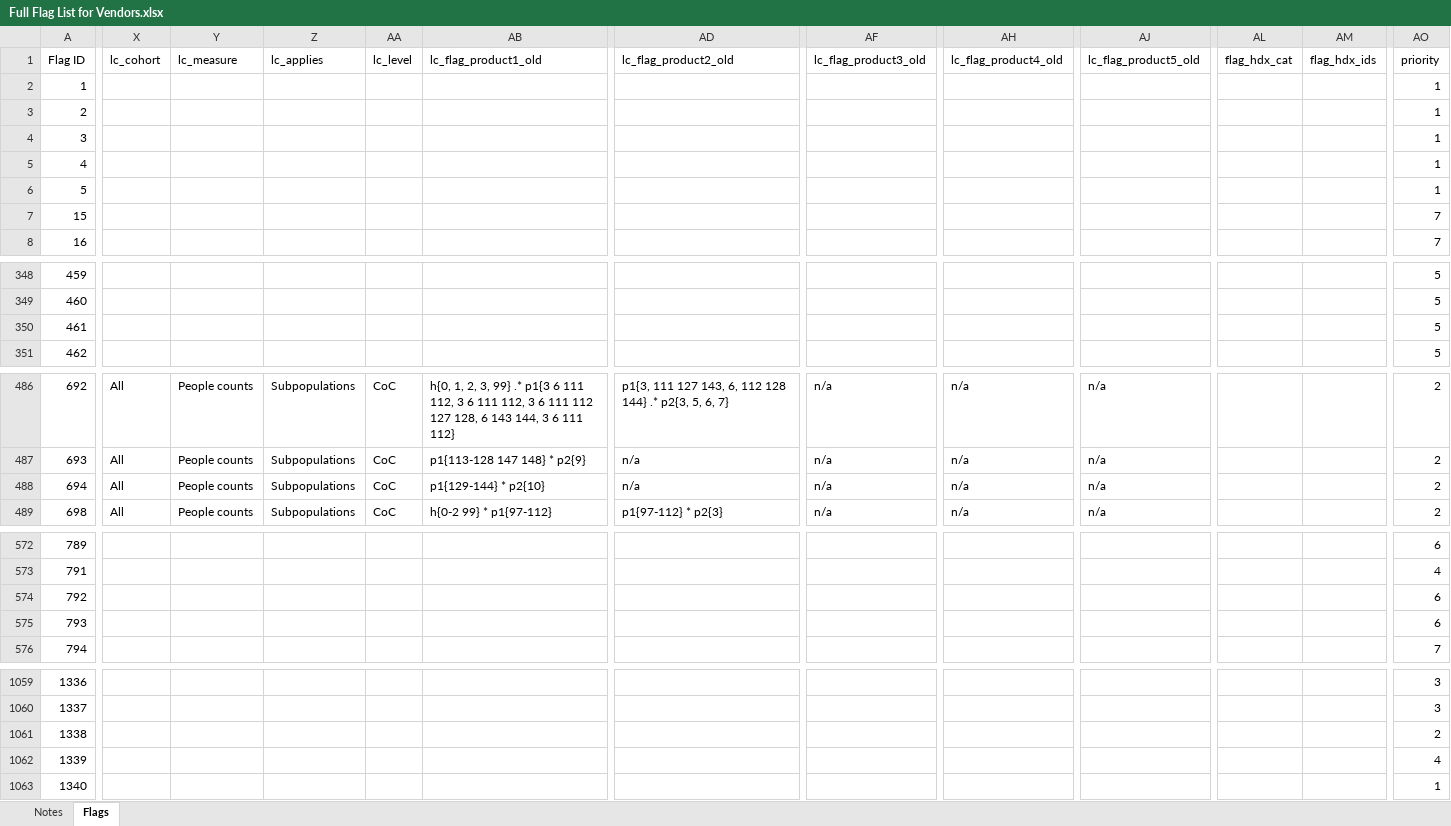
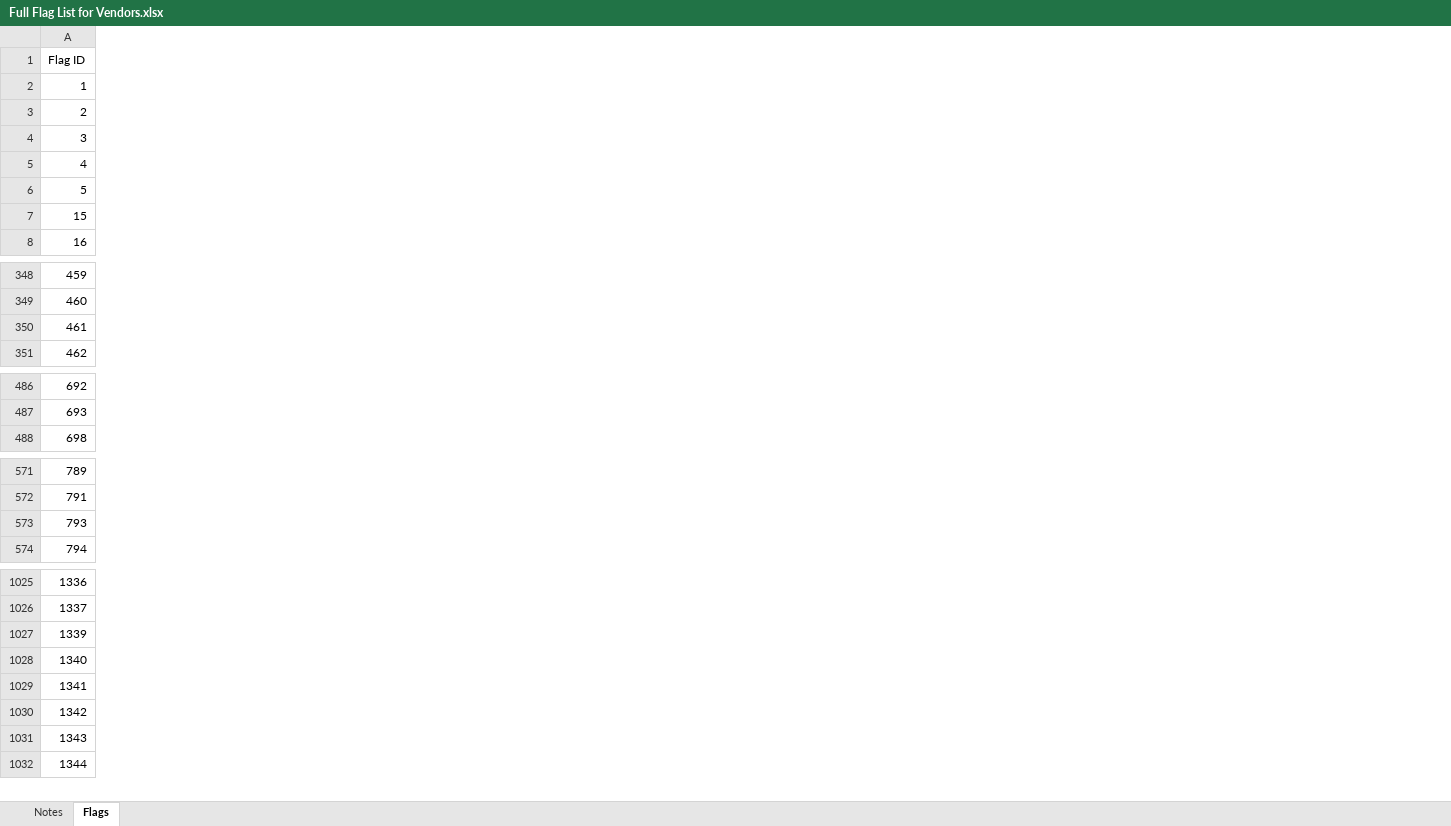
Before and after one commit to HMIS/LSASampleCode, an Excel workbook: Full Flag List for Vendors.xlsx, sheet Flags, drawn as a sheet; only a part is shown, gaps mark what is left out; values as stored, in another font and other column widths than the file's, no borders; removed rows and columns are numbered as before the commit, all else as after; rows hold the shown columns only; the diff covers the shown part only; the diff names each change by its address in the sheet, - before the commit and + after, or states it on an @@ line.

Commit message:
Update Full Flag List for Vendors.xlsx

```diff
--- a/Full Flag List for Vendors.xlsx (sheet Flags)
+++ b/Full Flag List for Vendors.xlsx (sheet Flags)
-column X (lc_cohort), rows 486-487: All | All; row 489: All
-column Y (lc_measure), rows 486-487: People counts | People counts; row 489: People counts
-column Z (lc_applies), rows 486-487: Subpopulations | Subpopulations; row 489: Subpopulations
-column AA (lc_level), rows 486-487: CoC | CoC; row 489: CoC
-column AB (lc_flag_product1_old), rows 486-487: h{0, 1, 2, 3, 99} .* p1{3 6 111 112, 3 6 111 112, 3 6 111 112 127 128, 6 143 144, 3 6 111 112} | p1{113-128 147 148} * p2{9}; row 489: h{0-2 99} * p1{97-112}
-column AD (lc_flag_product2_old), rows 486-487: p1{3, 111 127 143, 6, 112 128 144} .* p2{3, 5, 6, 7} | n/a; row 489: p1{97-112} * p2{3}
-column AF (lc_flag_product3_old), rows 486-487: n/a | n/a; row 489: n/a
-column AH (lc_flag_product4_old), rows 486-487: n/a | n/a; row 489: n/a
-column AJ (lc_flag_product5_old), rows 486-487: n/a | n/a; row 489: n/a
-column AL (flag_hdx_cat), empty
-column AM (flag_hdx_ids), empty
-column AO (priority), rows 2-8: 1 | 1 | 1 | 1 | 1 | 7 | 7; rows 348-351: all 5; rows 486-487: 2 | 2; row 489: 2; rows 572-573: 6 | 4; rows 575-576: 6 | 7; rows 1059-1060: 3 | 3; rows 1062-1063: 4 | 1
-row 488: 694 | All | People counts | Subpopulations | CoC | p1{129-144} * p2{10} | n/a | n/a | n/a | n/a |  |  | 2
-row 574: 792 |  |  |  |  |  |  |  |  |  |  |  | 6
-row 1061: 1338 |  |  |  |  |  |  |  |  |  |  |  | 2
+row 1029: 1341
+row 1030: 1342
+row 1031: 1343
+row 1032: 1344
```
Also changed, not shown: 32 removed rows, 1 removed column, 107 edited cells and cell formats elsewhere in this sheet.
